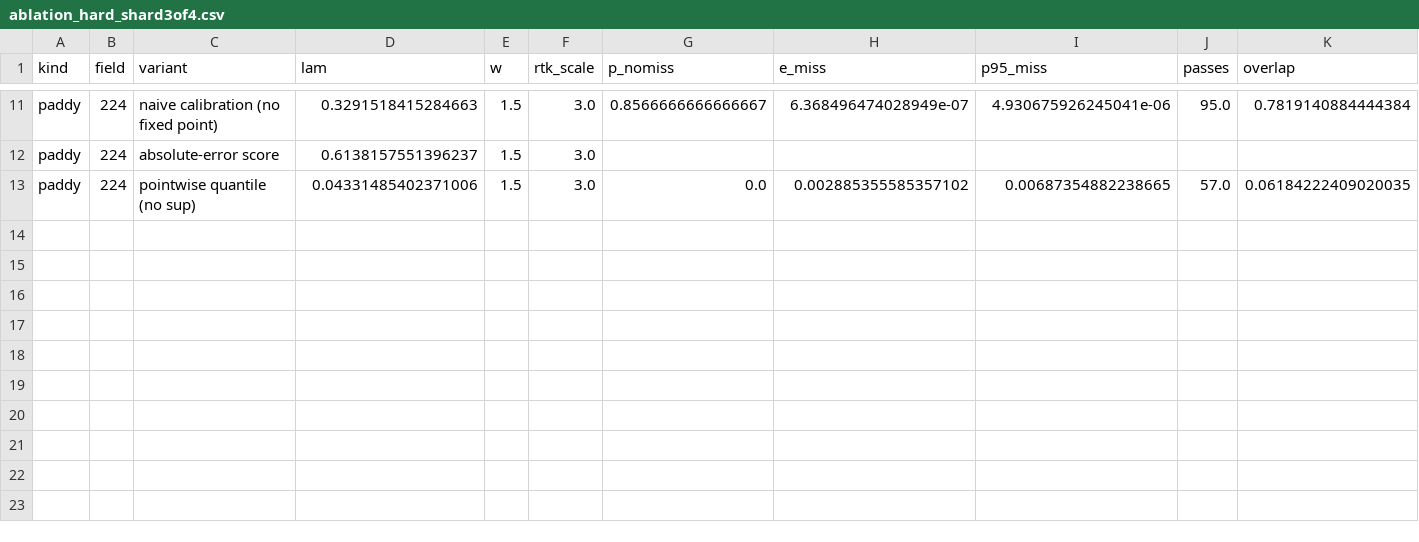
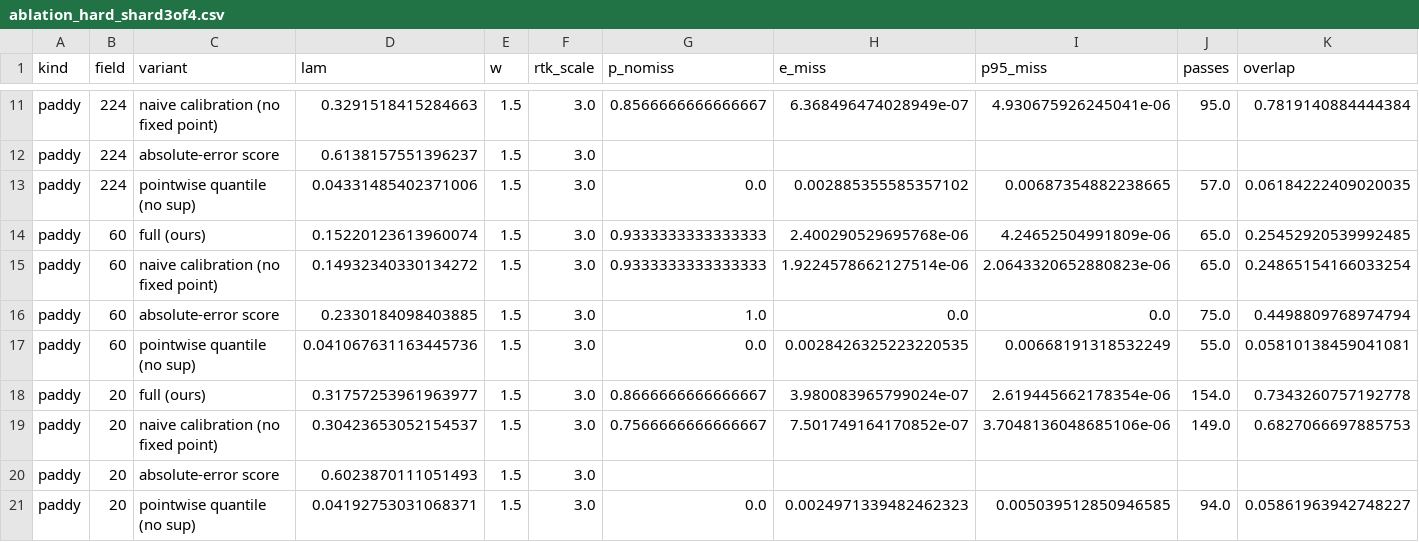
Before and after one commit to michaeln2026j-ops/11111, a CSV file: results/ablation_hard_shard3of4.csv, drawn as a sheet; only a part is shown, gaps mark what is left out.

```diff
--- a/results/ablation_hard_shard3of4.csv
+++ b/results/ablation_hard_shard3of4.csv
@@ -13 +13,9 @@ paddy,224,absolute-error score,0.6138157551396237,1.5,3.0,,,,,
 paddy,224,pointwise quantile (no sup),0.04331485402371006,1.5,3.0,0.0,0.002885355585357102,0.00687354882238665,57.0,0.06184222409020035
+paddy,60,full (ours),0.15220123613960074,1.5,3.0,0.9333333333333333,2.400290529695768e-06,4.24652504991809e-06,65.0,0.25452920539992485
+paddy,60,naive calibration (no fixed point),0.14932340330134272,1.5,3.0,0.9333333333333333,1.9224578662127514e-06,2.0643320652880823e-06,65.0,0.24865154166033254
+paddy,60,absolute-error score,0.2330184098403885,1.5,3.0,1.0,0.0,0.0,75.0,0.4498809768974794
+paddy,60,pointwise quantile (no sup),0.041067631163445736,1.5,3.0,0.0,0.0028426325223220535,0.00668191318532249,55.0,0.05810138459041081
+paddy,20,full (ours),0.31757253961963977,1.5,3.0,0.8666666666666667,3.980083965799024e-07,2.619445662178354e-06,154.0,0.7343260757192778
+paddy,20,naive calibration (no fixed point),0.30423653052154537,1.5,3.0,0.7566666666666667,7.501749164170852e-07,3.7048136048685106e-06,149.0,0.6827066697885753
+paddy,20,absolute-error score,0.6023870111051493,1.5,3.0,,,,,
+paddy,20,pointwise quantile (no sup),0.04192753031068371,1.5,3.0,0.0,0.0024971339482462323,0.005039512850946585,94.0,0.05861963942748227
```
Also changed, not shown: results/ablation_shard4of6.csv, results/ablation_shard5of6.csv, 25 other files.
